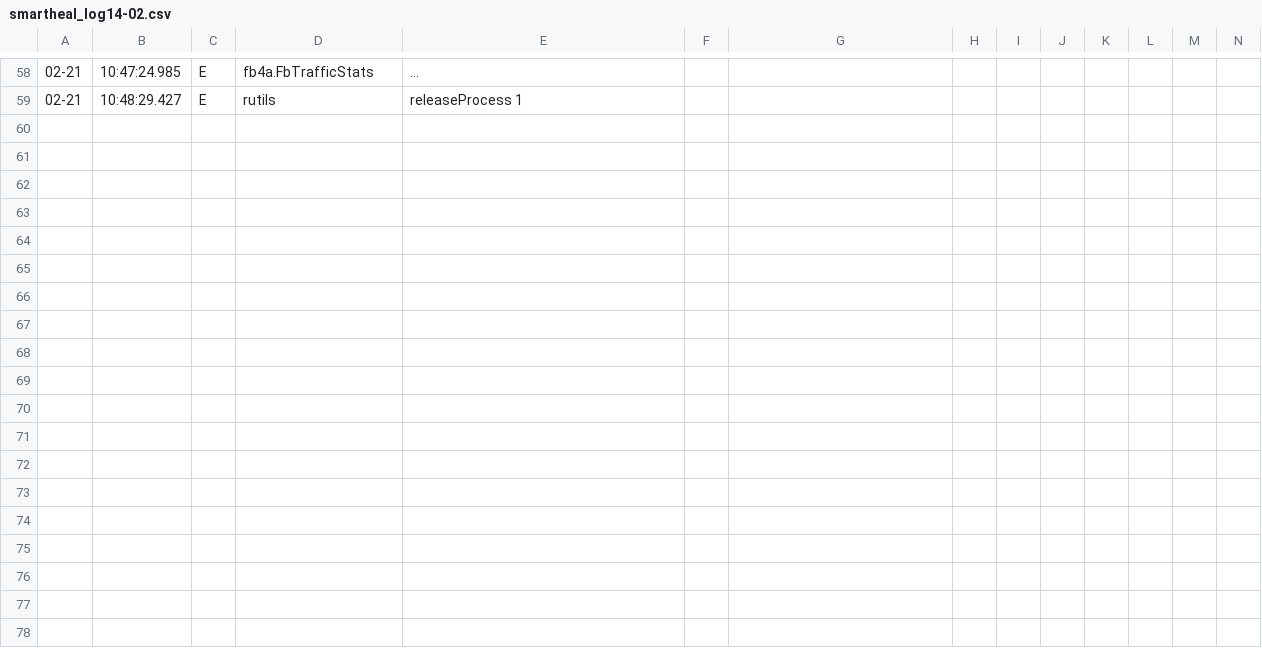
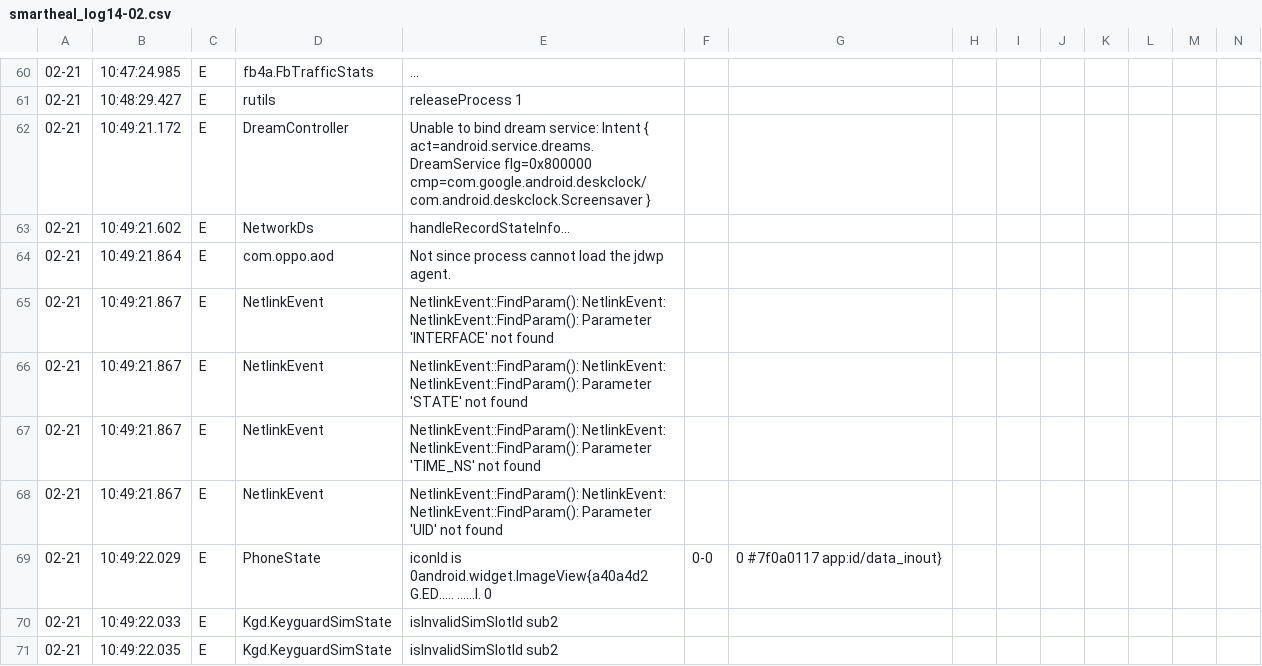
Before and after one commit to sumitmalik39/sumit, a CSV file: smartheal_log14-02.csv, drawn as a sheet; only a part is shown, gaps mark what is left out; rows hold the shown columns only; the diff covers the shown part only; the diff names each change by its address in the sheet, - before the commit and + after, or states it on an @@ line.

Commit message:
smartheal_log.csv

```diff
--- a/smartheal_log14-02.csv
+++ b/smartheal_log14-02.csv
+row 62: 02-21 | 10:49:21.172 | E | DreamController | Unable to bind dream service: Intent { act=android.service.dreams.DreamService flg=0x800000 cmp=com.google.android.deskclock/com.android.deskclock.Screensaver }
+row 63: 02-21 | 10:49:21.602 | E | NetworkDs | handleRecordStateInfo...
+row 64: 02-21 | 10:49:21.864 | E | com.oppo.aod | Not since process cannot load the jdwp agent.
+row 65: 02-21 | 10:49:21.867 | E | NetlinkEvent | NetlinkEvent::FindParam(): NetlinkEvent: NetlinkEvent::FindParam(): Parameter 'INTERFACE' not found
+row 66: 02-21 | 10:49:21.867 | E | NetlinkEvent | NetlinkEvent::FindParam(): NetlinkEvent: NetlinkEvent::FindParam(): Parameter 'STATE' not found
+row 67: 02-21 | 10:49:21.867 | E | NetlinkEvent | NetlinkEvent::FindParam(): NetlinkEvent: NetlinkEvent::FindParam(): Parameter 'TIME_NS' not found
+row 68: 02-21 | 10:49:21.867 | E | NetlinkEvent | NetlinkEvent::FindParam(): NetlinkEvent: NetlinkEvent::FindParam(): Parameter 'UID' not found
+row 69: 02-21 | 10:49:22.029 | E | PhoneState | iconId is 0android.widget.ImageView{a40a4d2 G.ED..... ......I. 0 | 0-0 | 0 #7f0a0117 app:id/data_inout}
+row 70: 02-21 | 10:49:22.033 | E | Kgd.KeyguardSimState | isInvalidSimSlotId sub2
+row 71: 02-21 | 10:49:22.035 | E | Kgd.KeyguardSimState | isInvalidSimSlotId sub2
```
Also changed, not shown: 23 added rows elsewhere in this file.
